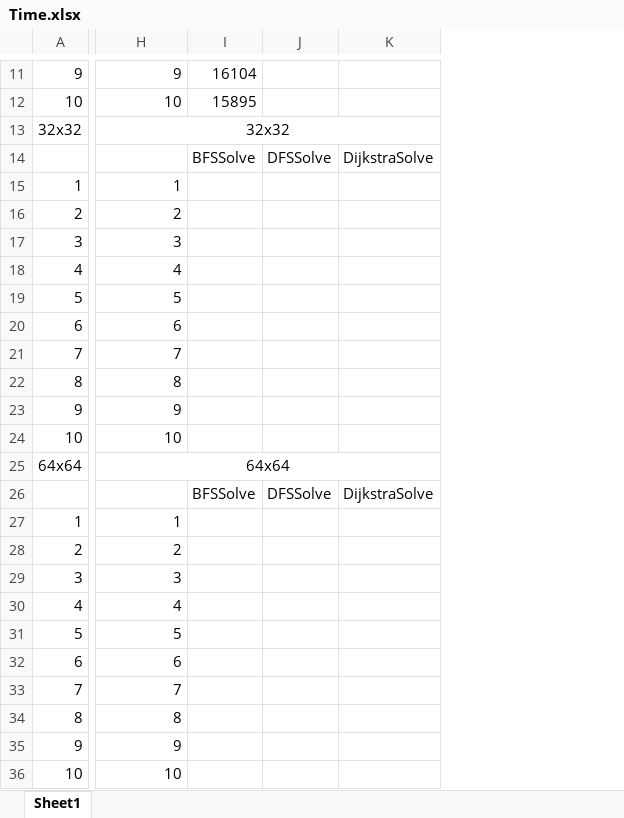
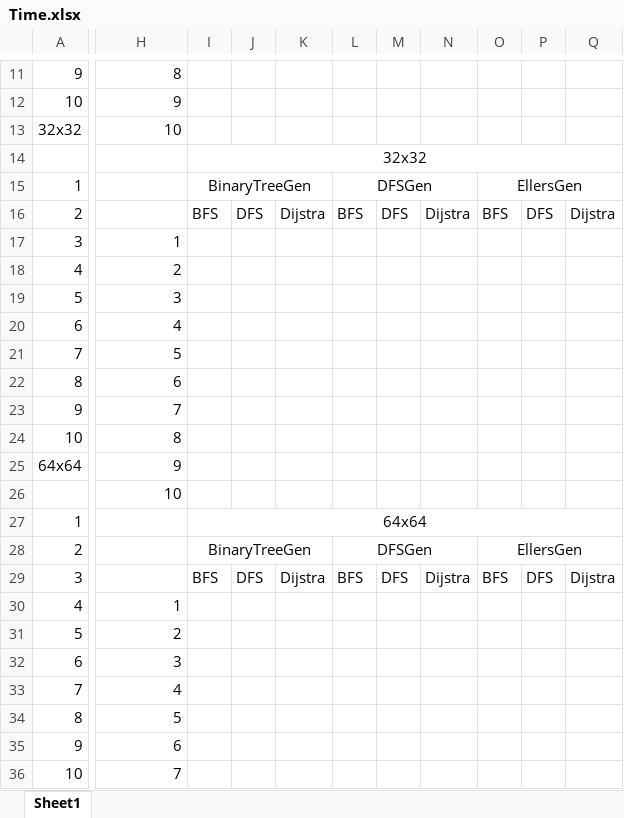
Before and after one commit to Daocuong-main/MazeJava, an Excel workbook: src/main/java/time/Time.xlsx, sheet Sheet1, drawn as a sheet; only a part is shown, gaps mark what is left out; values as stored, in another font and other column widths than the file's, no borders; removed rows and columns are numbered as before the commit, all else as after; the diff covers the shown part only; the diff names each change by its address in the sheet, - before the commit and + after, or states it on an @@ line.

```diff
--- a/src/main/java/time/Time.xlsx (sheet Sheet1)
+++ b/src/main/java/time/Time.xlsx (sheet Sheet1)
-column I, rows 11-26: 16104 | 15895 |  | BFSSolve |  |  |  |  |  |  |  |  |  |  |  | BFSSolve
-column J, rows 14-26: DFSSolve |  |  |  |  |  |  |  |  |  |  |  | DFSSolve
-column K, rows 14-26: DijkstraSolve |  |  |  |  |  |  |  |  |  |  |  | DijkstraSolve
+column I, rows 14-29: 32x32 | BinaryTreeGen | BFS |  |  |  |  |  |  |  |  |  |  | 64x64 | BinaryTreeGen | BFS
+column J, rows 16-29: DFS |  |  |  |  |  |  |  |  |  |  |  |  | DFS
+column K, rows 16-29: Dijstra |  |  |  |  |  |  |  |  |  |  |  |  | Dijstra
+column L, rows 15-29: DFSGen | BFS |  |  |  |  |  |  |  |  |  |  |  | DFSGen | BFS
+column M, rows 16-29: DFS |  |  |  |  |  |  |  |  |  |  |  |  | DFS
+column N, rows 16-29: Dijstra |  |  |  |  |  |  |  |  |  |  |  |  | Dijstra
+column O, rows 15-29: EllersGen | BFS |  |  |  |  |  |  |  |  |  |  |  | EllersGen | BFS
+column P, rows 16-29: DFS |  |  |  |  |  |  |  |  |  |  |  |  | DFS
+column Q, rows 16-29: Dijstra |  |  |  |  |  |  |  |  |  |  |  |  | Dijstra
-H11: 9
+H11: 8
-H12: 10
+H12: 9
-H13: 32x32
+H13: 10
-H13 alignment: center
+H13 alignment: right
-H13:K13 merged
-H15: 1
+H15: (empty)
-H16: 2
+H16: (empty)
-H17: 3
+H17: 1
-H18: 4
+H18: 2
-H19: 5
+H19: 3
-H20: 6
+H20: 4
-H21: 7
+H21: 5
-H22: 8
+H22: 6
-H23: 9
+H23: 7
-H24: 10
+H24: 8
-H25: 64x64
+H25: 9
-H25 alignment: center
+H25 alignment: right
-H25:K25 merged
-H26: (empty)
+H26: 10
-H27: 1
+H27: (empty)
-H28: 2
+H28: (empty)
-H29: 3
+H29: (empty)
-H30: 4
+H30: 1
-H31: 5
+H31: 2
-H32: 6
+H32: 3
-H33: 7
+H33: 4
-H34: 8
+H34: 5
-H35: 9
+H35: 6
-H36: 10
+H36: 7
```
Also changed, not shown: 8 added rows, 4 removed rows, 9 added columns, 23 edited cells, cell formats and merged cells elsewhere in this sheet, 30 other files.
